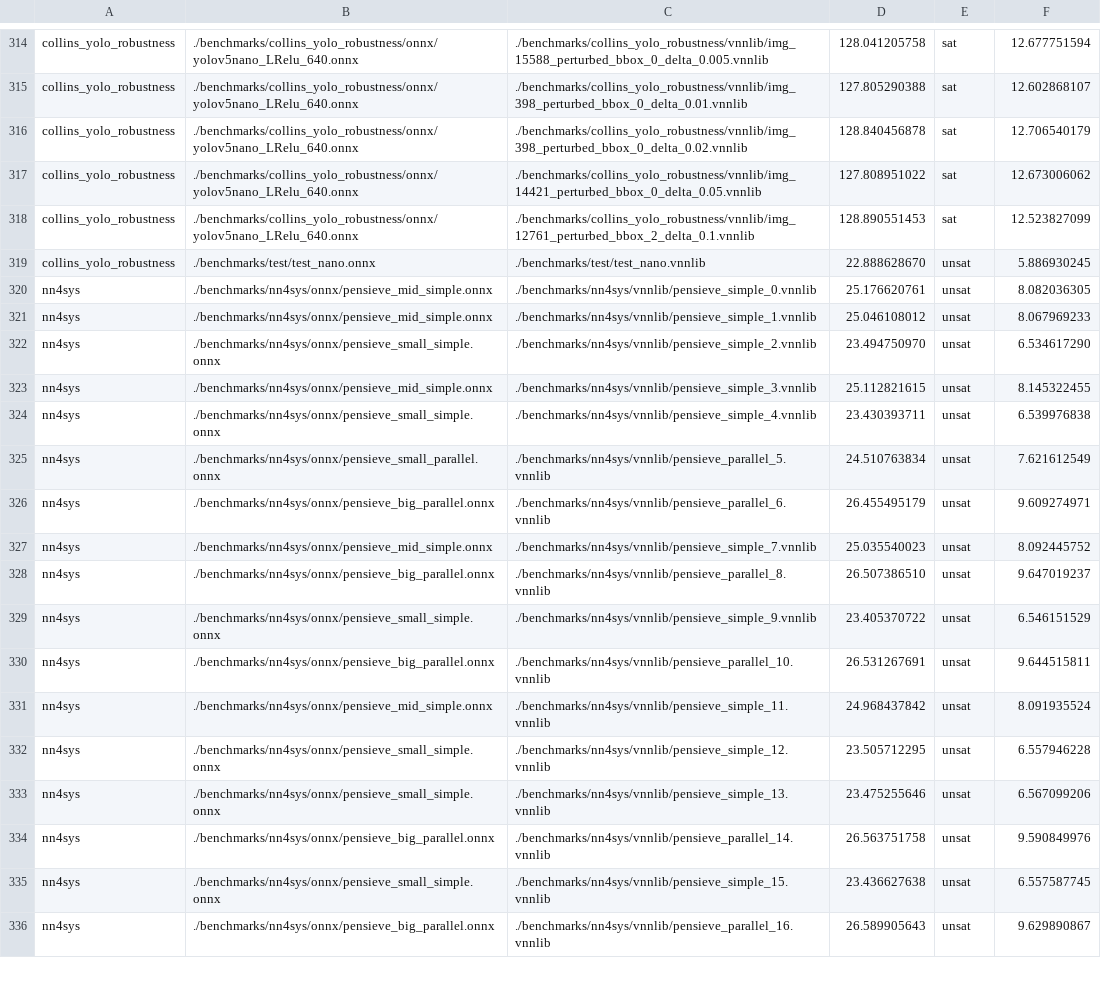
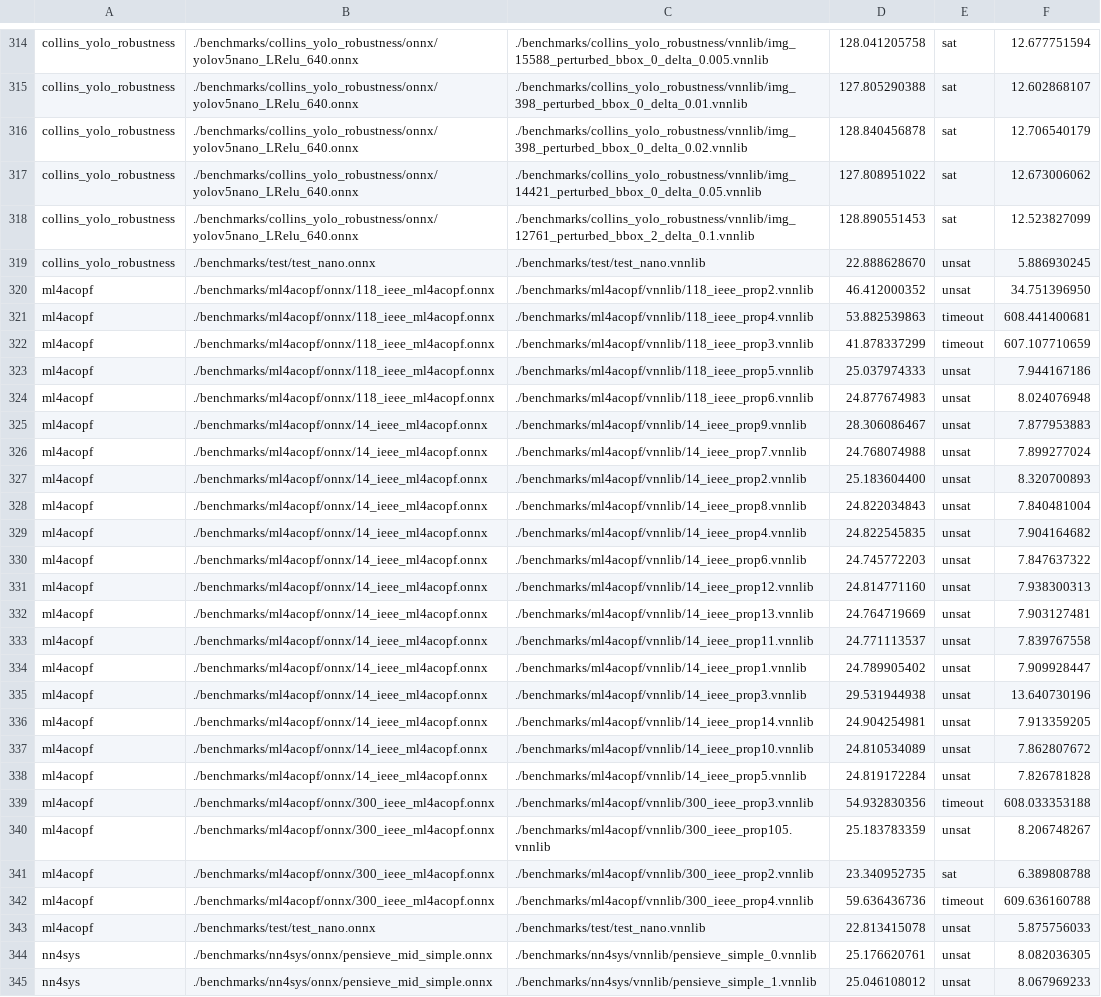
Before and after one commit to ChristopherBrix/vnncomp2023_results, a CSV file: alpha_beta_crown/results.csv, drawn as a sheet; only a part is shown, gaps mark what is left out; the shorter side is filled out with more unchanged rows; the diff names each change by its address in the sheet, - before the commit and + after, or states it on an @@ line.

Commit message:
Added results for alpha_beta_crown on 2023_ml4acopf

```diff
--- a/alpha_beta_crown/results.csv
+++ b/alpha_beta_crown/results.csv
+row 320: ml4acopf | ./benchmarks/ml4acopf/onnx/118_ieee_ml4acopf.onnx | ./benchmarks/ml4acopf/vnnlib/118_ieee_prop2.vnnlib | 46.412000352 | unsat | 34.751396950
+row 321: ml4acopf | ./benchmarks/ml4acopf/onnx/118_ieee_ml4acopf.onnx | ./benchmarks/ml4acopf/vnnlib/118_ieee_prop4.vnnlib | 53.882539863 | timeout | 608.441400681
+row 322: ml4acopf | ./benchmarks/ml4acopf/onnx/118_ieee_ml4acopf.onnx | ./benchmarks/ml4acopf/vnnlib/118_ieee_prop3.vnnlib | 41.878337299 | timeout | 607.107710659
+row 323: ml4acopf | ./benchmarks/ml4acopf/onnx/118_ieee_ml4acopf.onnx | ./benchmarks/ml4acopf/vnnlib/118_ieee_prop5.vnnlib | 25.037974333 | unsat | 7.944167186
+row 324: ml4acopf | ./benchmarks/ml4acopf/onnx/118_ieee_ml4acopf.onnx | ./benchmarks/ml4acopf/vnnlib/118_ieee_prop6.vnnlib | 24.877674983 | unsat | 8.024076948
+row 325: ml4acopf | ./benchmarks/ml4acopf/onnx/14_ieee_ml4acopf.onnx | ./benchmarks/ml4acopf/vnnlib/14_ieee_prop9.vnnlib | 28.306086467 | unsat | 7.877953883
+row 326: ml4acopf | ./benchmarks/ml4acopf/onnx/14_ieee_ml4acopf.onnx | ./benchmarks/ml4acopf/vnnlib/14_ieee_prop7.vnnlib | 24.768074988 | unsat | 7.899277024
+row 327: ml4acopf | ./benchmarks/ml4acopf/onnx/14_ieee_ml4acopf.onnx | ./benchmarks/ml4acopf/vnnlib/14_ieee_prop2.vnnlib | 25.183604400 | unsat | 8.320700893
+row 328: ml4acopf | ./benchmarks/ml4acopf/onnx/14_ieee_ml4acopf.onnx | ./benchmarks/ml4acopf/vnnlib/14_ieee_prop8.vnnlib | 24.822034843 | unsat | 7.840481004
+row 329: ml4acopf | ./benchmarks/ml4acopf/onnx/14_ieee_ml4acopf.onnx | ./benchmarks/ml4acopf/vnnlib/14_ieee_prop4.vnnlib | 24.822545835 | unsat | 7.904164682
+row 330: ml4acopf | ./benchmarks/ml4acopf/onnx/14_ieee_ml4acopf.onnx | ./benchmarks/ml4acopf/vnnlib/14_ieee_prop6.vnnlib | 24.745772203 | unsat | 7.847637322
+row 331: ml4acopf | ./benchmarks/ml4acopf/onnx/14_ieee_ml4acopf.onnx | ./benchmarks/ml4acopf/vnnlib/14_ieee_prop12.vnnlib | 24.814771160 | unsat | 7.938300313
+row 332: ml4acopf | ./benchmarks/ml4acopf/onnx/14_ieee_ml4acopf.onnx | ./benchmarks/ml4acopf/vnnlib/14_ieee_prop13.vnnlib | 24.764719669 | unsat | 7.903127481
+row 333: ml4acopf | ./benchmarks/ml4acopf/onnx/14_ieee_ml4acopf.onnx | ./benchmarks/ml4acopf/vnnlib/14_ieee_prop11.vnnlib | 24.771113537 | unsat | 7.839767558
+row 334: ml4acopf | ./benchmarks/ml4acopf/onnx/14_ieee_ml4acopf.onnx | ./benchmarks/ml4acopf/vnnlib/14_ieee_prop1.vnnlib | 24.789905402 | unsat | 7.909928447
+row 335: ml4acopf | ./benchmarks/ml4acopf/onnx/14_ieee_ml4acopf.onnx | ./benchmarks/ml4acopf/vnnlib/14_ieee_prop3.vnnlib | 29.531944938 | unsat | 13.640730196
+row 336: ml4acopf | ./benchmarks/ml4acopf/onnx/14_ieee_ml4acopf.onnx | ./benchmarks/ml4acopf/vnnlib/14_ieee_prop14.vnnlib | 24.904254981 | unsat | 7.913359205
+row 337: ml4acopf | ./benchmarks/ml4acopf/onnx/14_ieee_ml4acopf.onnx | ./benchmarks/ml4acopf/vnnlib/14_ieee_prop10.vnnlib | 24.810534089 | unsat | 7.862807672
+row 338: ml4acopf | ./benchmarks/ml4acopf/onnx/14_ieee_ml4acopf.onnx | ./benchmarks/ml4acopf/vnnlib/14_ieee_prop5.vnnlib | 24.819172284 | unsat | 7.826781828
+row 339: ml4acopf | ./benchmarks/ml4acopf/onnx/300_ieee_ml4acopf.onnx | ./benchmarks/ml4acopf/vnnlib/300_ieee_prop3.vnnlib | 54.932830356 | timeout | 608.033353188
+row 340: ml4acopf | ./benchmarks/ml4acopf/onnx/300_ieee_ml4acopf.onnx | ./benchmarks/ml4acopf/vnnlib/300_ieee_prop105.vnnlib | 25.183783359 | unsat | 8.206748267
+row 341: ml4acopf | ./benchmarks/ml4acopf/onnx/300_ieee_ml4acopf.onnx | ./benchmarks/ml4acopf/vnnlib/300_ieee_prop2.vnnlib | 23.340952735 | sat | 6.389808788
+row 342: ml4acopf | ./benchmarks/ml4acopf/onnx/300_ieee_ml4acopf.onnx | ./benchmarks/ml4acopf/vnnlib/300_ieee_prop4.vnnlib | 59.636436736 | timeout | 609.636160788
+row 343: ml4acopf | ./benchmarks/test/test_nano.onnx | ./benchmarks/test/test_nano.vnnlib | 22.813415078 | unsat | 5.875756033
```
Also changed, not shown: 3 other files.
